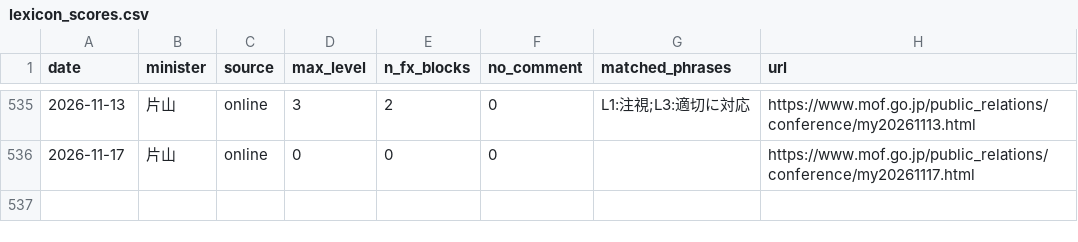
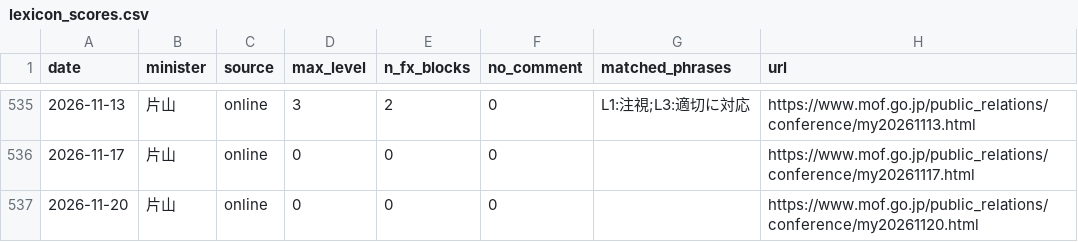
Before and after one commit to olehakengo-svg/fx-ai-trader, a CSV file: data/external/mof_statements/lexicon_scores.csv, drawn as a sheet; only a part is shown, gaps mark what is left out; the diff names each change by its address in the sheet, - before the commit and + after, or states it on an @@ line.

```diff
--- a/data/external/mof_statements/lexicon_scores.csv
+++ b/data/external/mof_statements/lexicon_scores.csv
+row 537: 2026-11-20 | 片山 | online | 0 | 0 | 0 |  | https://www.mof.go.jp/public_relations/conference/my20261120.html
```
Also changed, not shown: data/external/mof_statements/gdelt/currency_intervention_japan.csv, data/external/mof_statements/gdelt/yen_intervention.csv, 2 other files.
